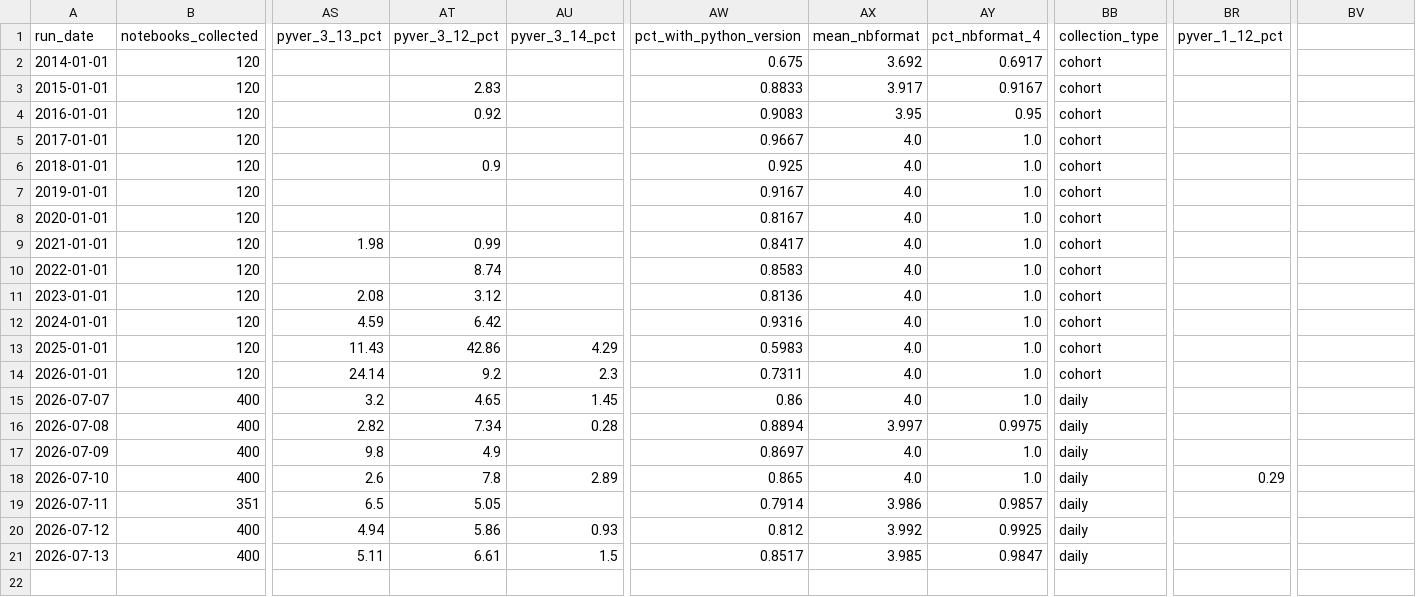
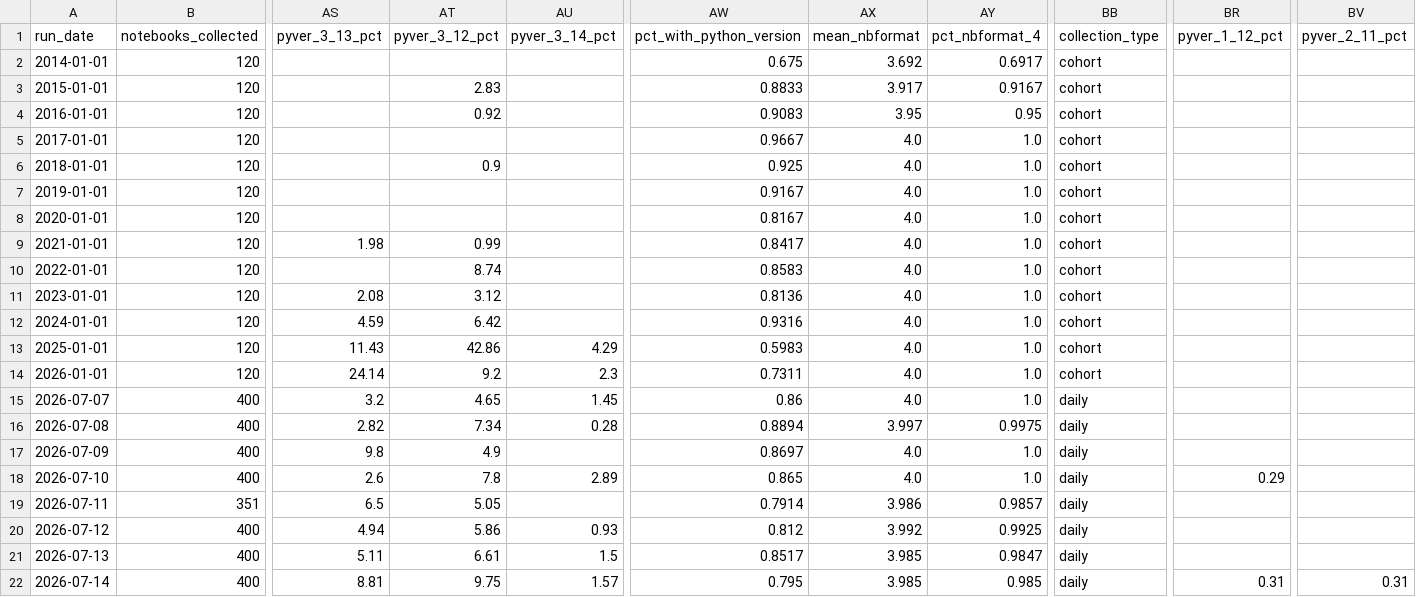
Before and after one commit to rodrigosf672/notebook-observatory, a CSV file: datasets/daily_snapshots.csv, drawn as a sheet; only a part is shown, gaps mark what is left out; rows hold the shown columns only; the diff names each change by its address in the sheet, - before the commit and + after, or states it on an @@ line.

```diff
--- a/datasets/daily_snapshots.csv
+++ b/datasets/daily_snapshots.csv
-BV1: (empty)
+BV1: pyver_2_11_pct
+row 22: 2026-07-14 | 400 | 8.81 | 9.75 | 1.57 | 0.795 | 3.985 | 0.985 | daily | 0.31 | 0.31
```
Also changed, not shown: datasets/library_adoption.csv, site/daily_snapshots.csv, 6 other files.
